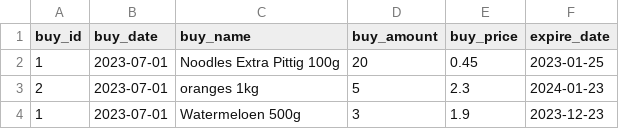
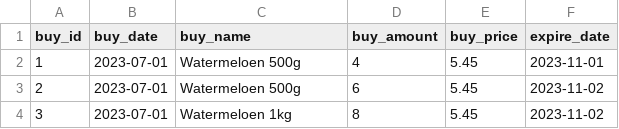
Before and after one commit to BarzinDevelops/Assignment_SuperPy, a CSV file: superpy/outputs/bought.csv, drawn as a sheet.

Commit message:
Fix bought.csv entry with right update when expire_date and buy_name exist and add with new id if different.

```diff
--- a/superpy/outputs/bought.csv
+++ b/superpy/outputs/bought.csv
@@ -1,4 +1,4 @@
 buy_id,buy_date,buy_name,buy_amount,buy_price,expire_date
-1,2023-07-01,Noodles Extra Pittig 100g,20,0.45,2023-01-25
-2,2023-07-01,oranges 1kg,5,2.3,2024-01-23
-1,2023-07-01,Watermeloen 500g,3,1.9,2023-12-23
+1,2023-07-01,Watermeloen 500g,4,5.45,2023-11-01
+2,2023-07-01,Watermeloen 500g,6,5.45,2023-11-02
+3,2023-07-01,Watermeloen 1kg,8,5.45,2023-11-02
```
Also changed, not shown: 10 other files.
